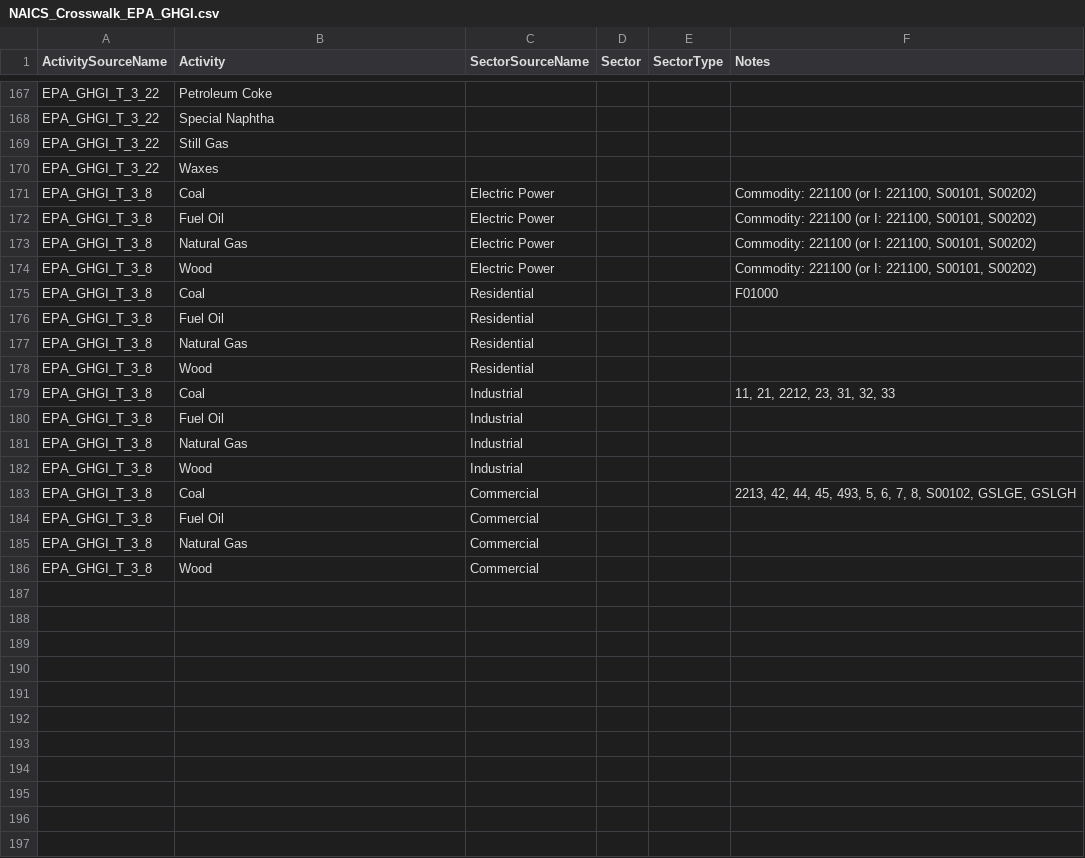
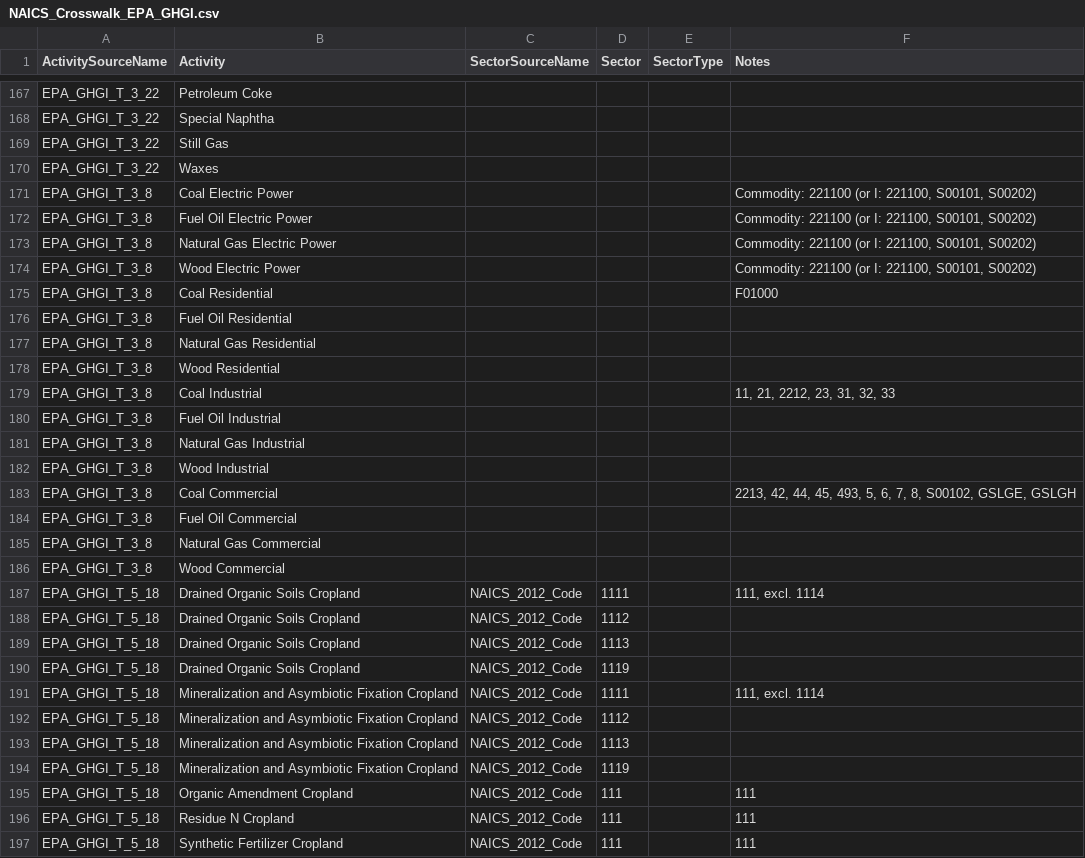
Before and after one commit to USEPA/flowsa, a CSV file: flowsa/data/activitytosectormapping/NAICS_Crosswalk_EPA_GHGI.csv, drawn as a sheet; only a part is shown, gaps mark what is left out; the diff covers the shown part only.

```diff
--- a/flowsa/data/activitytosectormapping/NAICS_Crosswalk_EPA_GHGI.csv
+++ b/flowsa/data/activitytosectormapping/NAICS_Crosswalk_EPA_GHGI.csv
@@ -170,17 +170,28 @@ EPA_GHGI_T_3_22,Still Gas,,,,
 EPA_GHGI_T_3_22,Waxes,,,,
-EPA_GHGI_T_3_8,Coal,Electric Power,,,"Commodity: 221100 (or I: 221100, S00101, S00202)"
-EPA_GHGI_T_3_8,Fuel Oil,Electric Power,,,"Commodity: 221100 (or I: 221100, S00101, S00202)"
-EPA_GHGI_T_3_8,Natural Gas,Electric Power,,,"Commodity: 221100 (or I: 221100, S00101, S00202)"
-EPA_GHGI_T_3_8,Wood,Electric Power,,,"Commodity: 221100 (or I: 221100, S00101, S00202)"
-EPA_GHGI_T_3_8,Coal,Residential,,,F01000
-EPA_GHGI_T_3_8,Fuel Oil,Residential,,,
-EPA_GHGI_T_3_8,Natural Gas,Residential,,,
-EPA_GHGI_T_3_8,Wood,Residential,,,
-EPA_GHGI_T_3_8,Coal,Industrial,,,"11, 21, 2212, 23, 31, 32, 33"
-EPA_GHGI_T_3_8,Fuel Oil,Industrial,,,
-EPA_GHGI_T_3_8,Natural Gas,Industrial,,,
-EPA_GHGI_T_3_8,Wood,Industrial,,,
-EPA_GHGI_T_3_8,Coal,Commercial,,,"2213, 42, 44, 45, 493, 5, 6, 7, 8, S00102, GSLGE, GSLGH"
-EPA_GHGI_T_3_8,Fuel Oil,Commercial,,,
-EPA_GHGI_T_3_8,Natural Gas,Commercial,,,
-EPA_GHGI_T_3_8,Wood,Commercial,,,
+EPA_GHGI_T_3_8,Coal Electric Power,,,,"Commodity: 221100 (or I: 221100, S00101, S00202)"
+EPA_GHGI_T_3_8,Fuel Oil Electric Power,,,,"Commodity: 221100 (or I: 221100, S00101, S00202)"
+EPA_GHGI_T_3_8,Natural Gas Electric Power,,,,"Commodity: 221100 (or I: 221100, S00101, S00202)"
+EPA_GHGI_T_3_8,Wood Electric Power,,,,"Commodity: 221100 (or I: 221100, S00101, S00202)"
+EPA_GHGI_T_3_8,Coal Residential,,,,F01000
+EPA_GHGI_T_3_8,Fuel Oil Residential,,,,
+EPA_GHGI_T_3_8,Natural Gas Residential,,,,
+EPA_GHGI_T_3_8,Wood Residential,,,,
+EPA_GHGI_T_3_8,Coal Industrial,,,,"11, 21, 2212, 23, 31, 32, 33"
+EPA_GHGI_T_3_8,Fuel Oil Industrial,,,,
+EPA_GHGI_T_3_8,Natural Gas Industrial,,,,
+EPA_GHGI_T_3_8,Wood Industrial,,,,
+EPA_GHGI_T_3_8,Coal Commercial,,,,"2213, 42, 44, 45, 493, 5, 6, 7, 8, S00102, GSLGE, GSLGH"
+EPA_GHGI_T_3_8,Fuel Oil Commercial,,,,
+EPA_GHGI_T_3_8,Natural Gas Commercial,,,,
+EPA_GHGI_T_3_8,Wood Commercial,,,,
+EPA_GHGI_T_5_18,Drained Organic Soils Cropland,NAICS_2012_Code,1111,,"111, excl. 1114"
+EPA_GHGI_T_5_18,Drained Organic Soils Cropland,NAICS_2012_Code,1112,,
+EPA_GHGI_T_5_18,Drained Organic Soils Cropland,NAICS_2012_Code,1113,,
+EPA_GHGI_T_5_18,Drained Organic Soils Cropland,NAICS_2012_Code,1119,,
+EPA_GHGI_T_5_18,Mineralization and Asymbiotic Fixation Cropland,NAICS_2012_Code,1111,,"111, excl. 1114"
+EPA_GHGI_T_5_18,Mineralization and Asymbiotic Fixation Cropland,NAICS_2012_Code,1112,,
+EPA_GHGI_T_5_18,Mineralization and Asymbiotic Fixation Cropland,NAICS_2012_Code,1113,,
+EPA_GHGI_T_5_18,Mineralization and Asymbiotic Fixation Cropland,NAICS_2012_Code,1119,,
+EPA_GHGI_T_5_18,Organic Amendment Cropland,NAICS_2012_Code,111,,111
+EPA_GHGI_T_5_18,Residue N Cropland,NAICS_2012_Code,111,,111
+EPA_GHGI_T_5_18,Synthetic Fertilizer Cropland,NAICS_2012_Code,111,,111
```
Also changed, not shown: 4 added rows elsewhere in this file, 1 other file.
